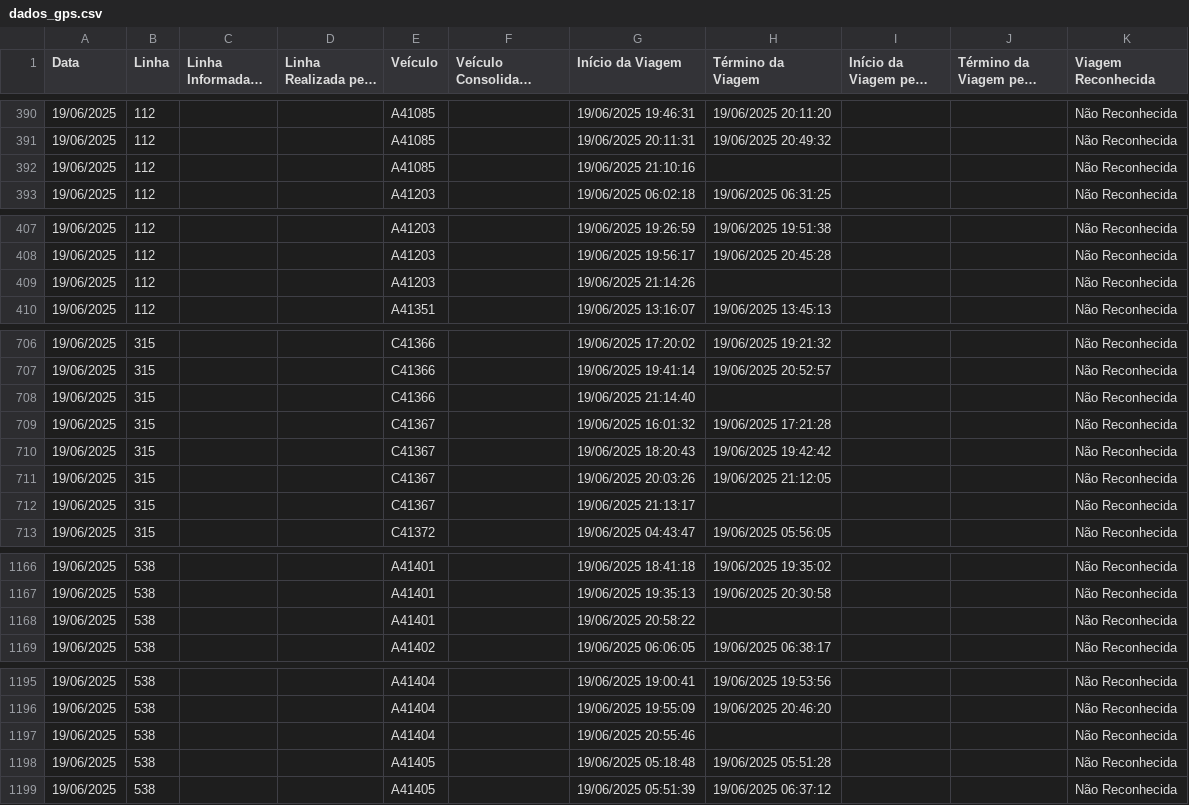
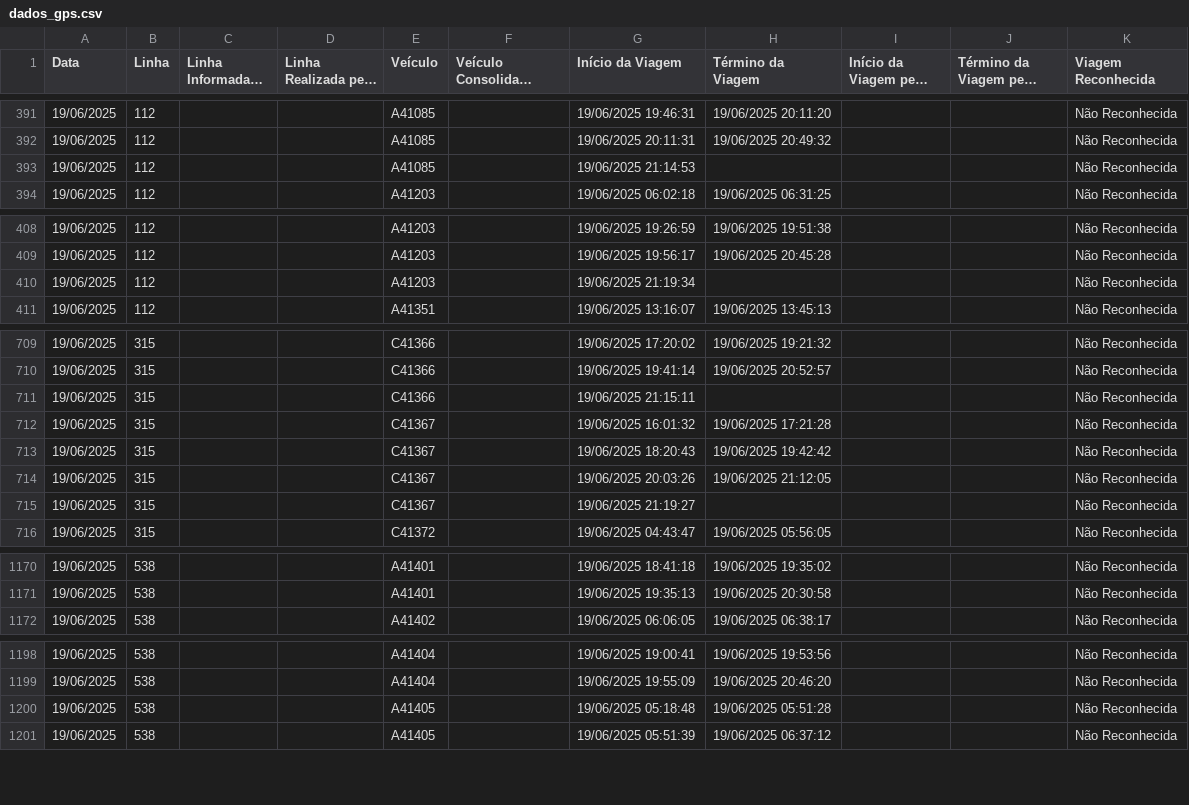
Before and after one commit to schuabi/painel_gps, a CSV file: dados/dados_gps.csv, drawn as a sheet; only a part is shown, gaps mark what is left out; long unchanged cells end in …; the diff covers the shown part only.

```diff
--- a/dados/dados_gps.csv
+++ b/dados/dados_gps.csv
@@ -391,3 +392,3 @@
 19/06/2025;112;;;A41085;;19/06/2025 20:11:31;19/06/2025 20:49:32;;;Não Reconhecida
-19/06/2025;112;;;A41085;;19/06/2025 21:10:16;;;;Não Reconhecida
+19/06/2025;112;;;A41085;;19/06/2025 21:14:53;;;;Não Reconhecida
 19/06/2025;112;;;A41203;;19/06/2025 06:02:18;19/06/2025 06:31:25;;;Não Reconhecida
@@ -408,3 +409,3 @@
 19/06/2025;112;;;A41203;;19/06/2025 19:56:17;19/06/2025 20:45:28;;;Não Reconhecida
-19/06/2025;112;;;A41203;;19/06/2025 21:14:26;;;;Não Reconhecida
+19/06/2025;112;;;A41203;;19/06/2025 21:19:34;;;;Não Reconhecida
 19/06/2025;112;;;A41351;;19/06/2025 13:16:07;19/06/2025 13:45:13;;;Não Reconhecida
@@ -707,3 +710,3 @@
 19/06/2025;315;;;C41366;;19/06/2025 19:41:14;19/06/2025 20:52:57;;;Não Reconhecida
-19/06/2025;315;;;C41366;;19/06/2025 21:14:40;;;;Não Reconhecida
+19/06/2025;315;;;C41366;;19/06/2025 21:15:11;;;;Não Reconhecida
 19/06/2025;315;;;C41367;;19/06/2025 16:01:32;19/06/2025 17:21:28;;;Não Reconhecida
@@ -711,3 +714,3 @@
 19/06/2025;315;;;C41367;;19/06/2025 20:03:26;19/06/2025 21:12:05;;;Não Reconhecida
-19/06/2025;315;;;C41367;;19/06/2025 21:13:17;;;;Não Reconhecida
+19/06/2025;315;;;C41367;;19/06/2025 21:19:27;;;;Não Reconhecida
 19/06/2025;315;;;C41372;;19/06/2025 04:43:47;19/06/2025 05:56:05;;;Não Reconhecida
@@ -1167,3 +1171,2 @@
 19/06/2025;538;;;A41401;;19/06/2025 19:35:13;19/06/2025 20:30:58;;;Não Reconhecida
-19/06/2025;538;;;A41401;;19/06/2025 20:58:22;;;;Não Reconhecida
 19/06/2025;538;;;A41402;;19/06/2025 06:06:05;19/06/2025 06:38:17;;;Não Reconhecida
@@ -1196,3 +1199,2 @@
 19/06/2025;538;;;A41404;;19/06/2025 19:55:09;19/06/2025 20:46:20;;;Não Reconhecida
-19/06/2025;538;;;A41404;;19/06/2025 20:55:46;;;;Não Reconhecida
 19/06/2025;538;;;A41405;;19/06/2025 05:18:48;19/06/2025 05:51:28;;;Não Reconhecida
```
Also changed, not shown: 5 added rows and 12 edited cells elsewhere in this file.
